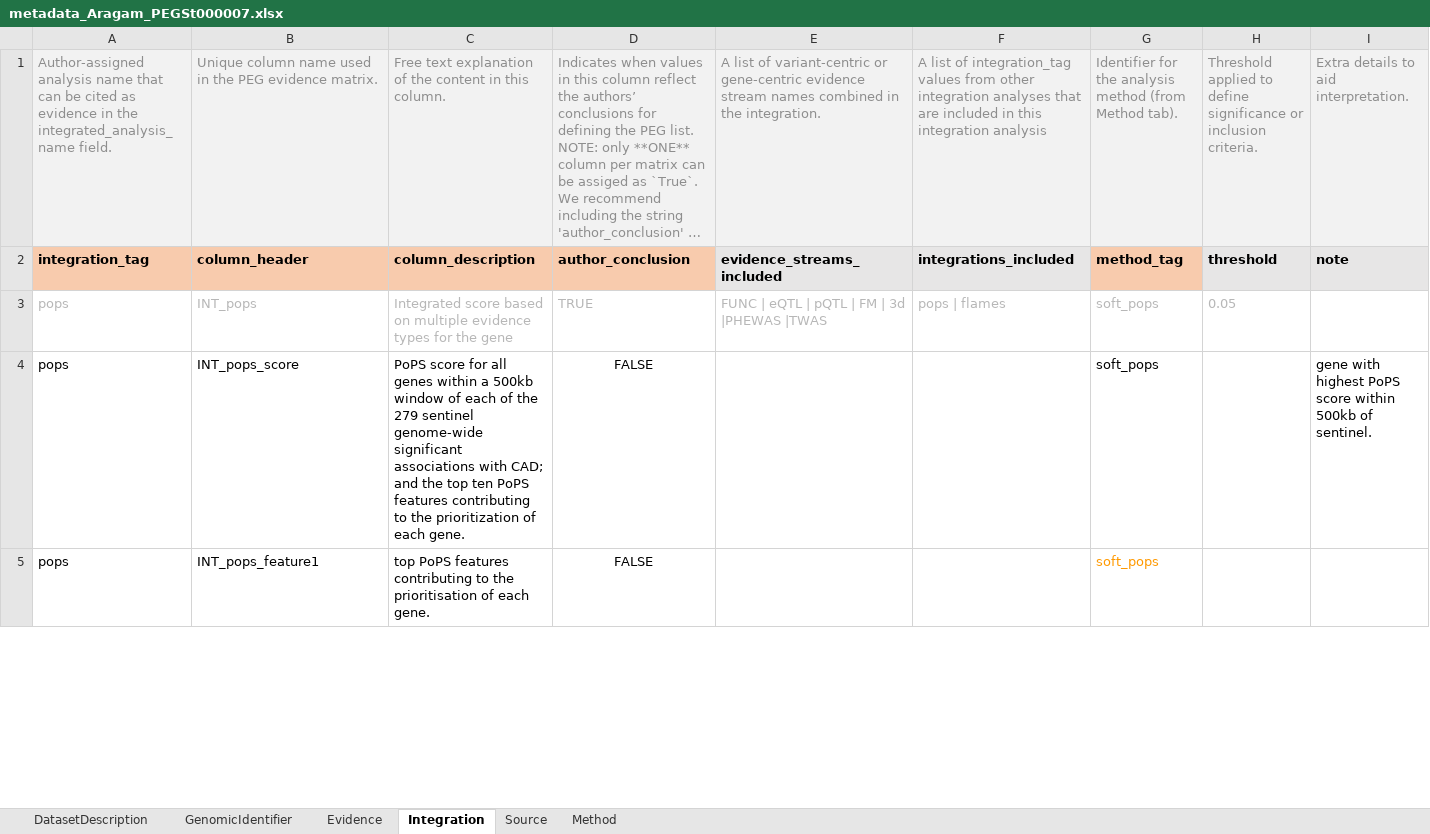
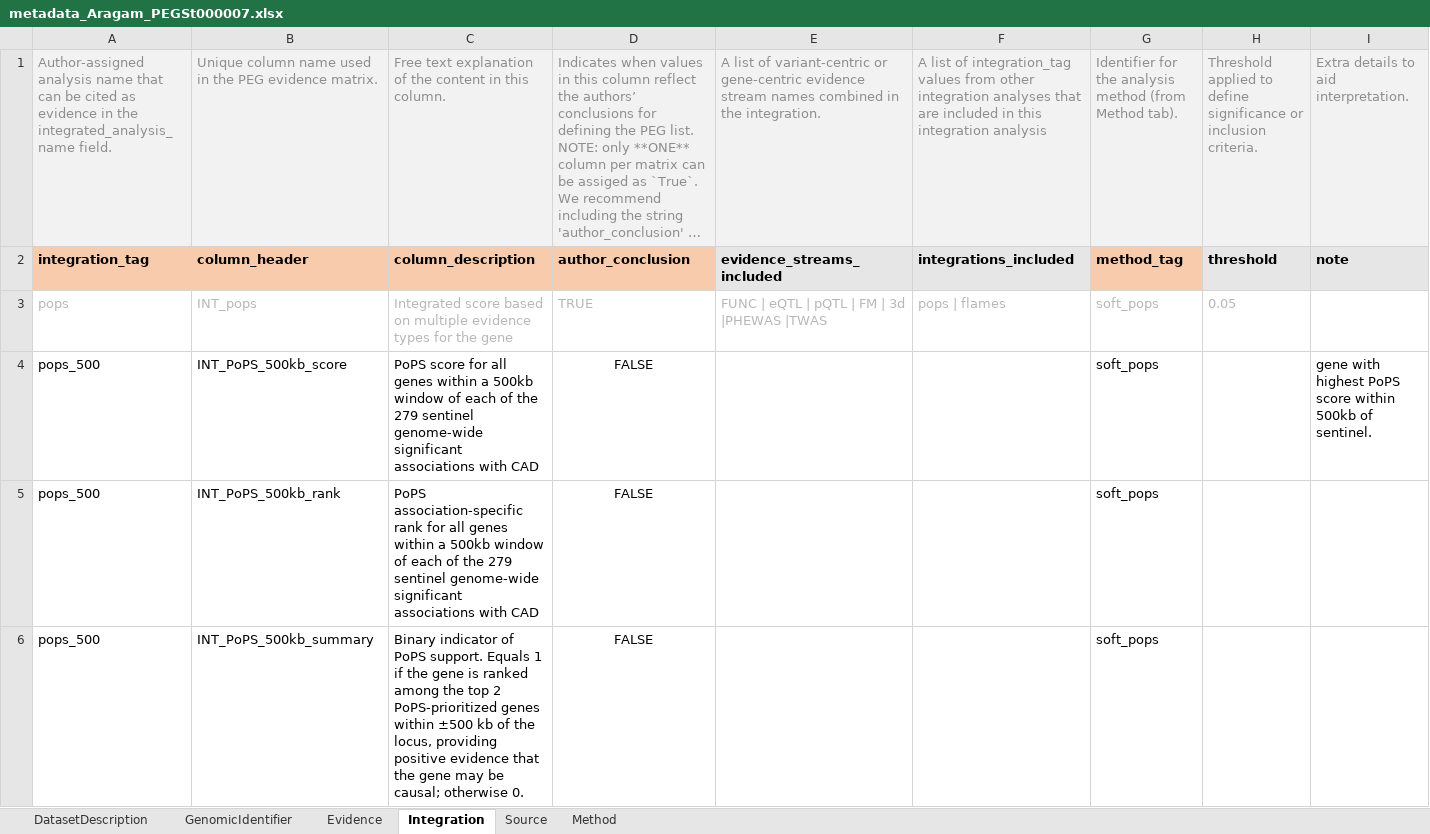
Before and after one commit to broadinstitute/PEGASUS_metadata_template, an Excel workbook: test_data/real_data/0.0.1.0/metadata_Aragam_PEGSt000007.xlsx, sheet Integration, drawn as a sheet; only a part is shown; long unchanged cells end in …; values as stored, in another font and other column widths than the file's, no borders; addresses are those after the commit; the diff covers the shown part only; the diff names each change by its address in the sheet, - before the commit and + after, or states it on an @@ line.

```diff
--- a/test_data/real_data/0.0.1.0/metadata_Aragam_PEGSt000007.xlsx (sheet Integration)
+++ b/test_data/real_data/0.0.1.0/metadata_Aragam_PEGSt000007.xlsx (sheet Integration)
-A4: pops
+A4: pops_500
-B4: INT_pops_score
+B4: INT_PoPS_500kb_score
-C4: …associations with CAD; and the top ten PoPS features contributing to the prioritization of each gene.
+C4: …associations with CAD
+row 5: pops_500 | INT_PoPS_500kb_rank | PoPS association-specific rank for all genes within a 500kb window of each of the 279 sentinel genome-wide significant associations with CAD | FALSE |  |  | soft_pops
-A6: pops
+A6: pops_500
-B6: INT_pops_feature1
+B6: INT_PoPS_500kb_summary
-C6: top PoPS features contributing to the prioritisation of each gene.
+C6: Binary indicator of PoPS support. Equals 1 if the gene is ranked among the top 2 PoPS-prioritized genes within ±500 kb of the locus, providing positive evidence that the gene may be causal; otherwise 0.
-G6 text colour: #FF9900
+G6 text colour: black
```
Also changed, not shown: 2 added rows and 1 removed row elsewhere in this sheet, sheet Evidence, sheet Source, sheet Method, formulas that keep their value, test_data/real_data/metadata_Aragam_PEGSt000007.xlsx, 5 other files.
